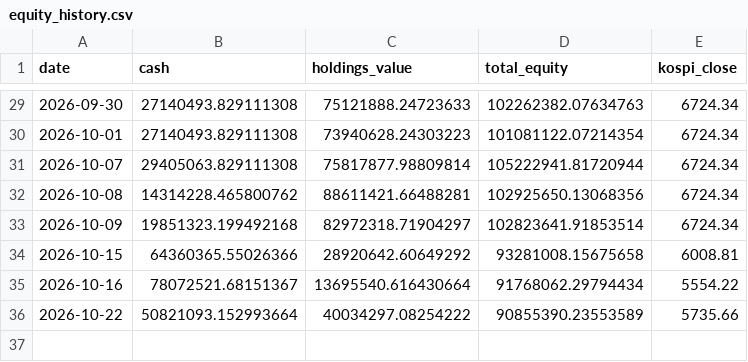
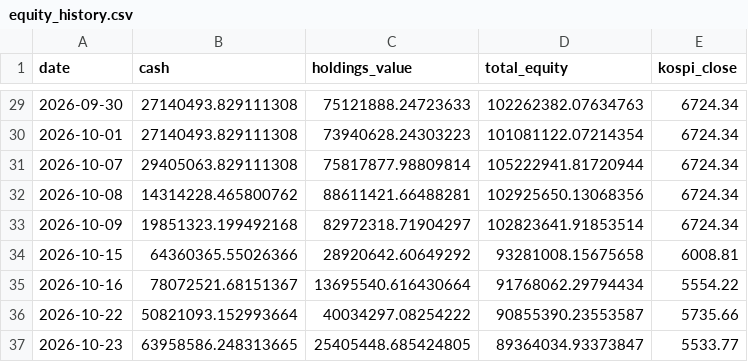
Before and after one commit to BryunB/kr-stock-dashboard, a CSV file: data/portfolio/equity_history.csv, drawn as a sheet; only a part is shown, gaps mark what is left out.

```diff
--- a/data/portfolio/equity_history.csv
+++ b/data/portfolio/equity_history.csv
@@ -35,2 +35,3 @@ date,cash,holdings_value,total_equity,kospi_close
 2026-10-16,78072521.68151367,13695540.616430664,91768062.29794434,5554.22
-2026-10-22,50821093.152993664,40034297.08254222,90855390.23553589,5735.66
+2026-10-22,50821093.152993664,40034297.08254222,90855390.23553587,5735.66
+2026-10-23,63958586.248313665,25405448.685424805,89364034.93373847,5533.77
```
Also changed, not shown: data/portfolio/trades.csv, 2 other files.
